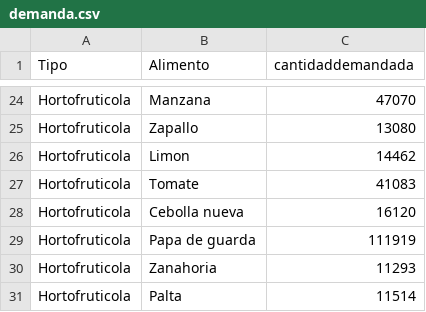
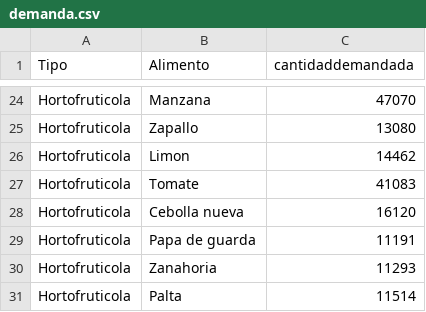
Before and after one commit to bnherrerac/G40-ICS1113, a CSV file: archivos/demanda.csv, drawn as a sheet; only a part is shown, gaps mark what is left out.

```diff
--- a/archivos/demanda.csv
+++ b/archivos/demanda.csv
@@ -28,3 +28,3 @@ Hortofruticola,Tomate,41083
 Hortofruticola,Cebolla nueva,16120
-Hortofruticola,Papa de guarda,111919
+Hortofruticola,Papa de guarda,11191
 Hortofruticola,Zanahoria,11293
```
Also changed, not shown: archivos/peso_promedio.csv, archivos/stock_inicial.csv, 14 other files.
